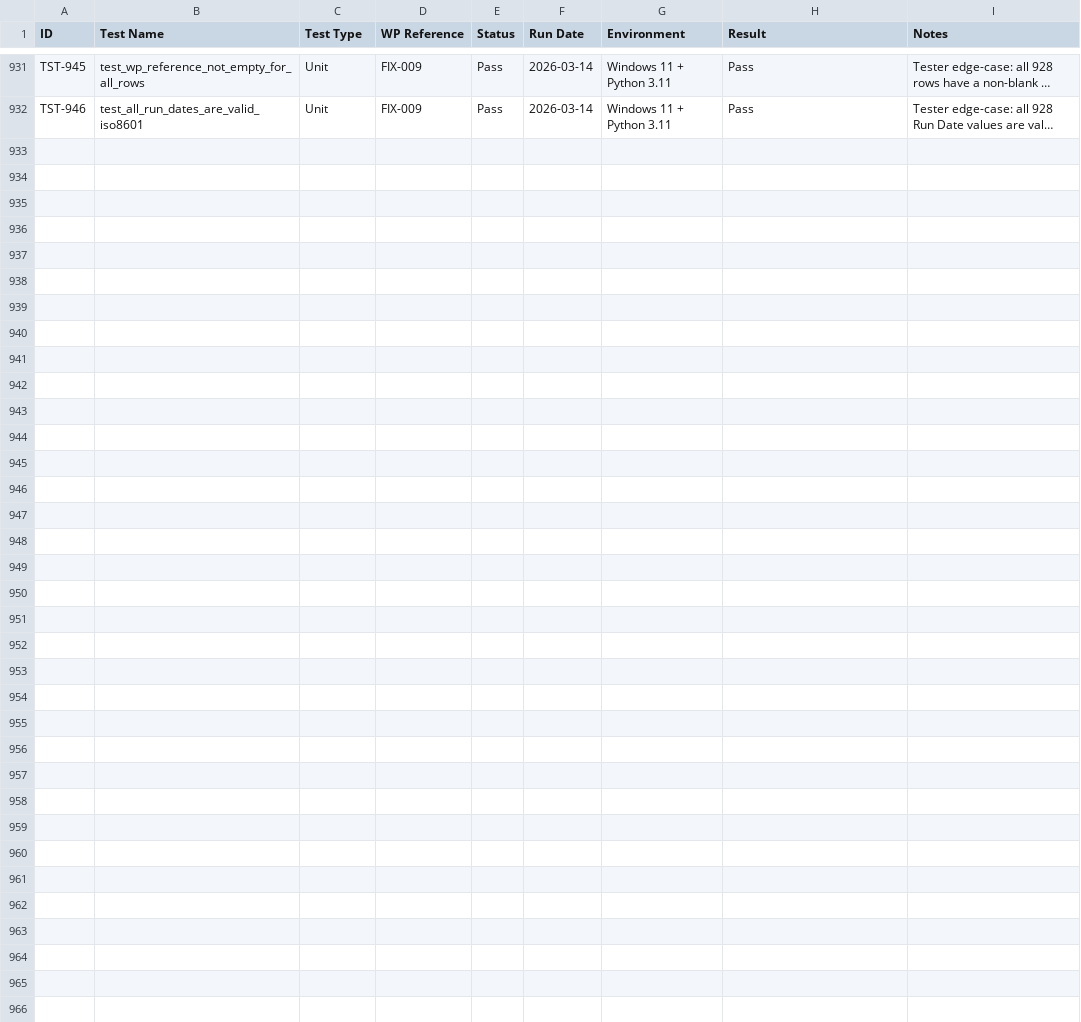
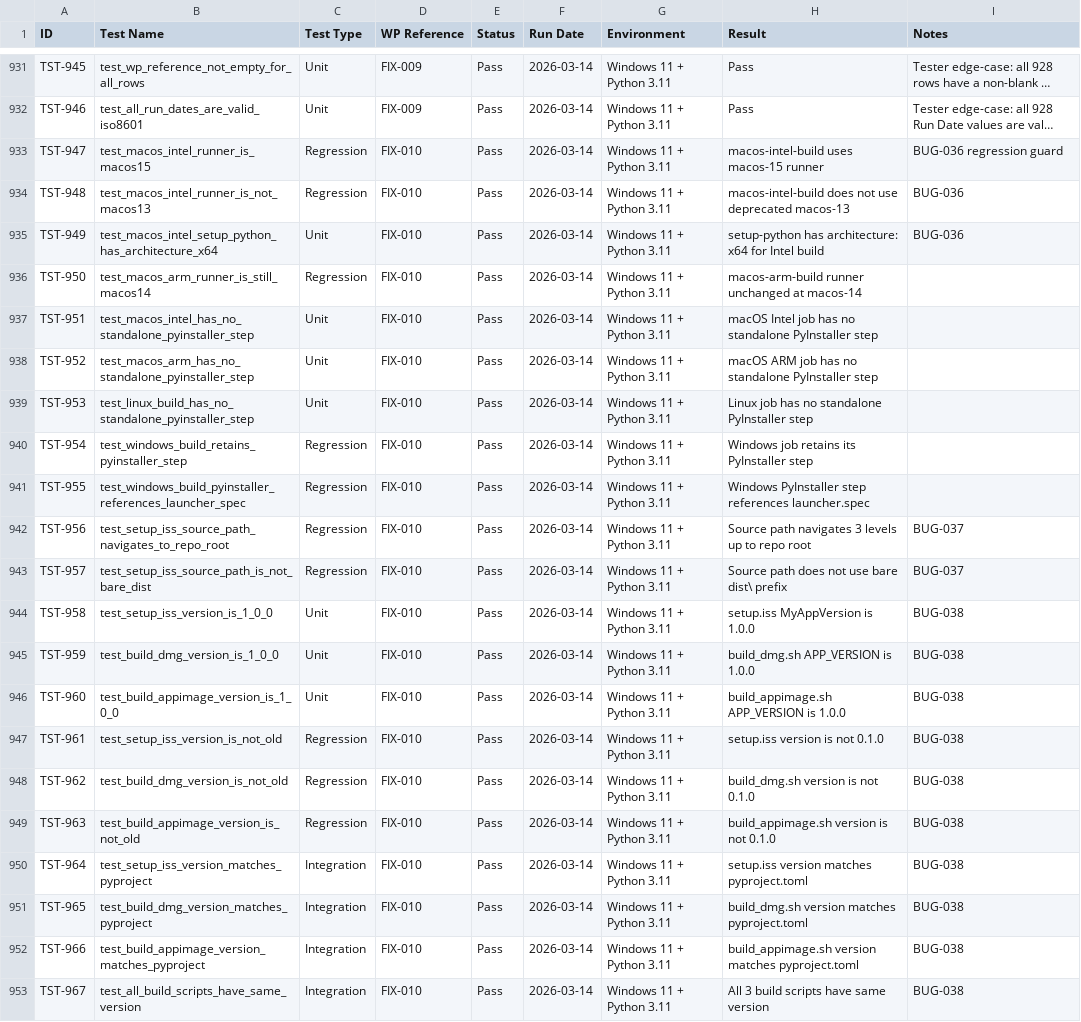
Before and after one commit to xX2Angelo8Xx/Turbulence-Solutions-Safe-Agent-Workspace, a CSV file: docs/test-results/test-results.csv, drawn as a sheet; only a part is shown, gaps mark what is left out; long unchanged cells end in …; the diff names each change by its address in the sheet, - before the commit and + after, or states it on an @@ line.

```diff
--- a/docs/test-results/test-results.csv
+++ b/docs/test-results/test-results.csv
+row 933: TST-947 | test_macos_intel_runner_is_macos15 | Regression | FIX-010 | Pass | 2026-03-14 | Windows 11 + Python 3.11 | macos-intel-build uses macos-15 runner | BUG-036 regression guard
+row 934: TST-948 | test_macos_intel_runner_is_not_macos13 | Regression | FIX-010 | Pass | 2026-03-14 | Windows 11 + Python 3.11 | macos-intel-build does not use deprecated macos-13 | BUG-036
+row 935: TST-949 | test_macos_intel_setup_python_has_architecture_x64 | Unit | FIX-010 | Pass | 2026-03-14 | Windows 11 + Python 3.11 | setup-python has architecture: x64 for Intel build | BUG-036
+row 936: TST-950 | test_macos_arm_runner_is_still_macos14 | Regression | FIX-010 | Pass | 2026-03-14 | Windows 11 + Python 3.11 | macos-arm-build runner unchanged at macos-14
+row 937: TST-951 | test_macos_intel_has_no_standalone_pyinstaller_step | Unit | FIX-010 | Pass | 2026-03-14 | Windows 11 + Python 3.11 | macOS Intel job has no standalone PyInstaller step
+row 938: TST-952 | test_macos_arm_has_no_standalone_pyinstaller_step | Unit | FIX-010 | Pass | 2026-03-14 | Windows 11 + Python 3.11 | macOS ARM job has no standalone PyInstaller step
+row 939: TST-953 | test_linux_build_has_no_standalone_pyinstaller_step | Unit | FIX-010 | Pass | 2026-03-14 | Windows 11 + Python 3.11 | Linux job has no standalone PyInstaller step
+row 940: TST-954 | test_windows_build_retains_pyinstaller_step | Regression | FIX-010 | Pass | 2026-03-14 | Windows 11 + Python 3.11 | Windows job retains its PyInstaller step
+row 941: TST-955 | test_windows_build_pyinstaller_references_launcher_spec | Regression | FIX-010 | Pass | 2026-03-14 | Windows 11 + Python 3.11 | Windows PyInstaller step references launcher.spec
+row 942: TST-956 | test_setup_iss_source_path_navigates_to_repo_root | Regression | FIX-010 | Pass | 2026-03-14 | Windows 11 + Python 3.11 | Source path navigates 3 levels up to repo root | BUG-037
+row 943: TST-957 | test_setup_iss_source_path_is_not_bare_dist | Regression | FIX-010 | Pass | 2026-03-14 | Windows 11 + Python 3.11 | Source path does not use bare dist\ prefix | BUG-037
+row 944: TST-958 | test_setup_iss_version_is_1_0_0 | Unit | FIX-010 | Pass | 2026-03-14 | Windows 11 + Python 3.11 | setup.iss MyAppVersion is 1.0.0 | BUG-038
+row 945: TST-959 | test_build_dmg_version_is_1_0_0 | Unit | FIX-010 | Pass | 2026-03-14 | Windows 11 + Python 3.11 | build_dmg.sh APP_VERSION is 1.0.0 | BUG-038
+row 946: TST-960 | test_build_appimage_version_is_1_0_0 | Unit | FIX-010 | Pass | 2026-03-14 | Windows 11 + Python 3.11 | build_appimage.sh APP_VERSION is 1.0.0 | BUG-038
+row 947: TST-961 | test_setup_iss_version_is_not_old | Regression | FIX-010 | Pass | 2026-03-14 | Windows 11 + Python 3.11 | setup.iss version is not 0.1.0 | BUG-038
+row 948: TST-962 | test_build_dmg_version_is_not_old | Regression | FIX-010 | Pass | 2026-03-14 | Windows 11 + Python 3.11 | build_dmg.sh version is not 0.1.0 | BUG-038
+row 949: TST-963 | test_build_appimage_version_is_not_old | Regression | FIX-010 | Pass | 2026-03-14 | Windows 11 + Python 3.11 | build_appimage.sh version is not 0.1.0 | BUG-038
+row 950: TST-964 | test_setup_iss_version_matches_pyproject | Integration | FIX-010 | Pass | 2026-03-14 | Windows 11 + Python 3.11 | setup.iss version matches pyproject.toml | BUG-038
+row 951: TST-965 | test_build_dmg_version_matches_pyproject | Integration | FIX-010 | Pass | 2026-03-14 | Windows 11 + Python 3.11 | build_dmg.sh version matches pyproject.toml | BUG-038
+row 952: TST-966 | test_build_appimage_version_matches_pyproject | Integration | FIX-010 | Pass | 2026-03-14 | Windows 11 + Python 3.11 | build_appimage.sh version matches pyproject.toml | BUG-038
+row 953: TST-967 | test_all_build_scripts_have_same_version | Integration | FIX-010 | Pass | 2026-03-14 | Windows 11 + Python 3.11 | All 3 build scripts have same version | BUG-038
```
Also changed, not shown: docs/bugs/bugs.csv, docs/workpackages/workpackages.csv, 14 other files.
